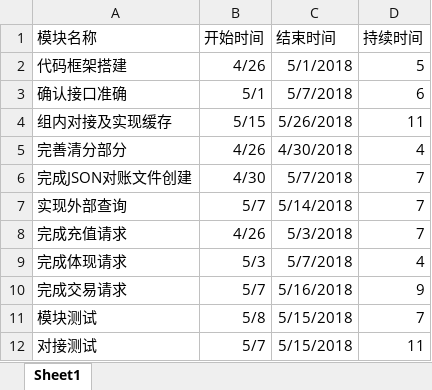
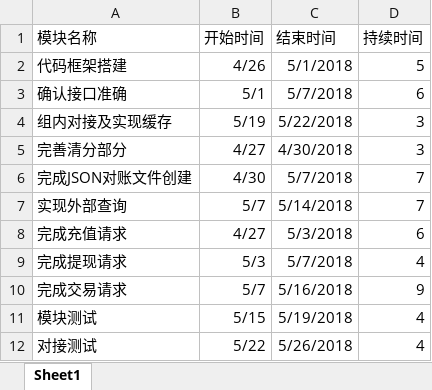
Before and after one commit to AngusMonroe/ClearSettlementSystem, an Excel workbook: paper/工程时间安排/工程进度.xlsx, sheet Sheet1, drawn as a sheet; values as stored, in another font and other column widths than the file's, no borders; charts and pictures not drawn; the diff names each change by its address in the sheet, - before the commit and + after, or states it on an @@ line.

Commit message:
Update 工程时间安排

```diff
--- a/paper/工程时间安排/工程进度.xlsx (sheet Sheet1)
+++ b/paper/工程时间安排/工程进度.xlsx (sheet Sheet1)
-B4 (开始时间): 5/15
+B4 (开始时间): 5/19
-C4 (结束时间): 5/26/2018
+C4 (结束时间): 5/22/2018
-D4 (持续时间): 11
+D4 (持续时间): 3
-B5 (开始时间): 4/26
+B5 (开始时间): 4/27
-D5 (持续时间): 4
+D5 (持续时间): 3
-B8 (开始时间): 4/26
+B8 (开始时间): 4/27
-D8 (持续时间): 7
+D8 (持续时间): 6
-A9 (模块名称): 完成体现请求
+A9 (模块名称): 完成提现请求
-B11 (开始时间): 5/8
+B11 (开始时间): 5/15
-C11 (结束时间): 5/15/2018
+C11 (结束时间): 5/19/2018
-D11 (持续时间): 7
+D11 (持续时间): 4
-B12 (开始时间): 5/7
+B12 (开始时间): 5/22
-C12 (结束时间): 5/15/2018
+C12 (结束时间): 5/26/2018
-D12 (持续时间): 11
+D12 (持续时间): 4
```
Also changed, not shown: charts or pictures, 1 other file.
